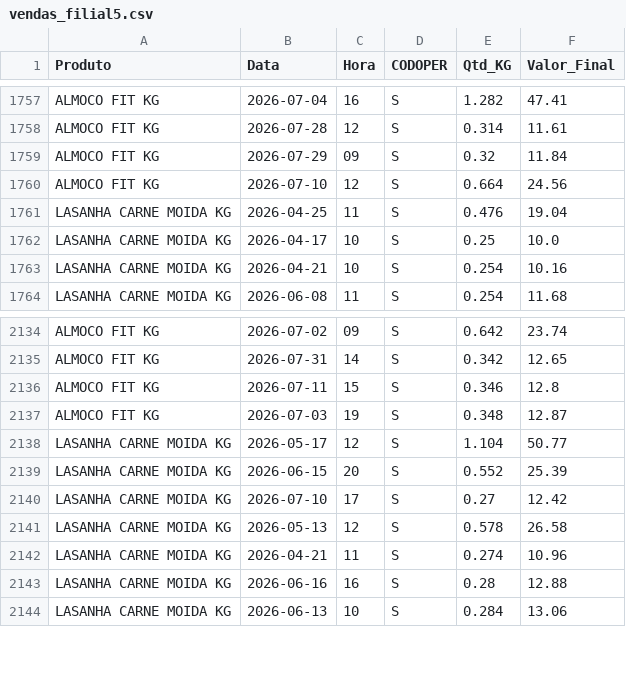
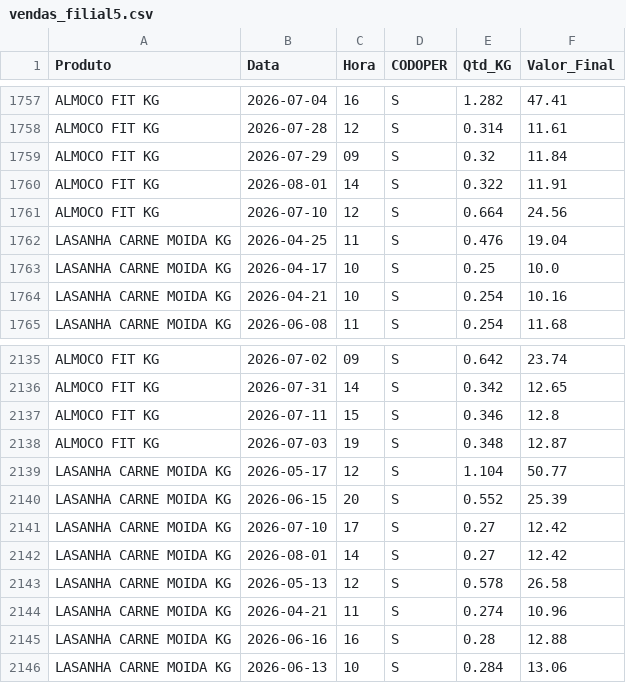
Before and after one commit to hadassagarcia/RotiFluxo, a CSV file: vendas_filial5.csv, drawn as a sheet; only a part is shown, gaps mark what is left out.

Commit message:
Atualização de Performance

```diff
--- a/vendas_filial5.csv
+++ b/vendas_filial5.csv
@@ -1759,2 +1759,3 @@ ALMOCO FIT KG,2026-07-28,12,S,0.314,11.61
 ALMOCO FIT KG,2026-07-29,09,S,0.32,11.84
+ALMOCO FIT KG,2026-08-01,14,S,0.322,11.91
 ALMOCO FIT KG,2026-07-10,12,S,0.664,24.56
@@ -2140,2 +2141,3 @@ LASANHA CARNE MOIDA KG,2026-06-15,20,S,0.552,25.39
 LASANHA CARNE MOIDA KG,2026-07-10,17,S,0.27,12.42
+LASANHA CARNE MOIDA KG,2026-08-01,14,S,0.27,12.42
 LASANHA CARNE MOIDA KG,2026-05-13,12,S,0.578,26.58
```
